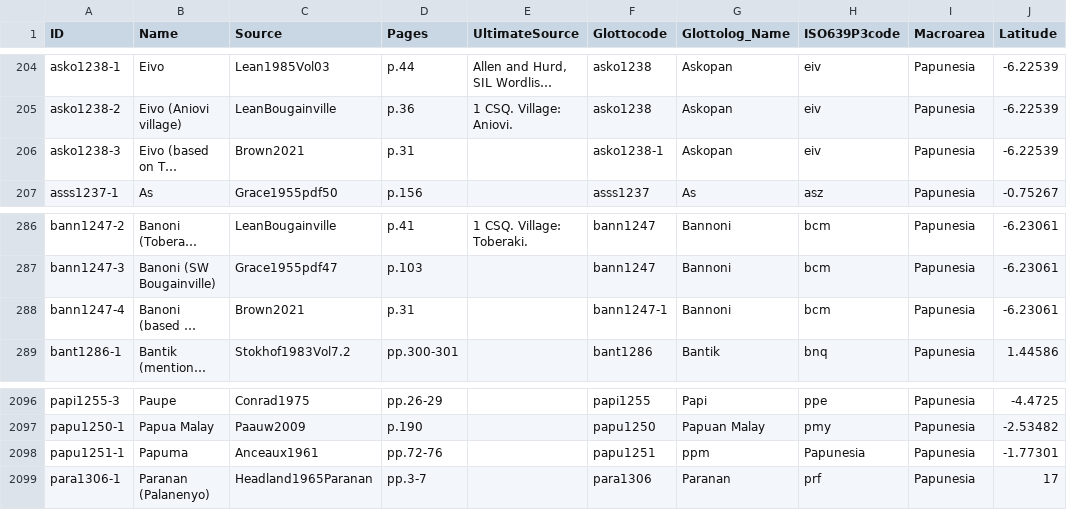
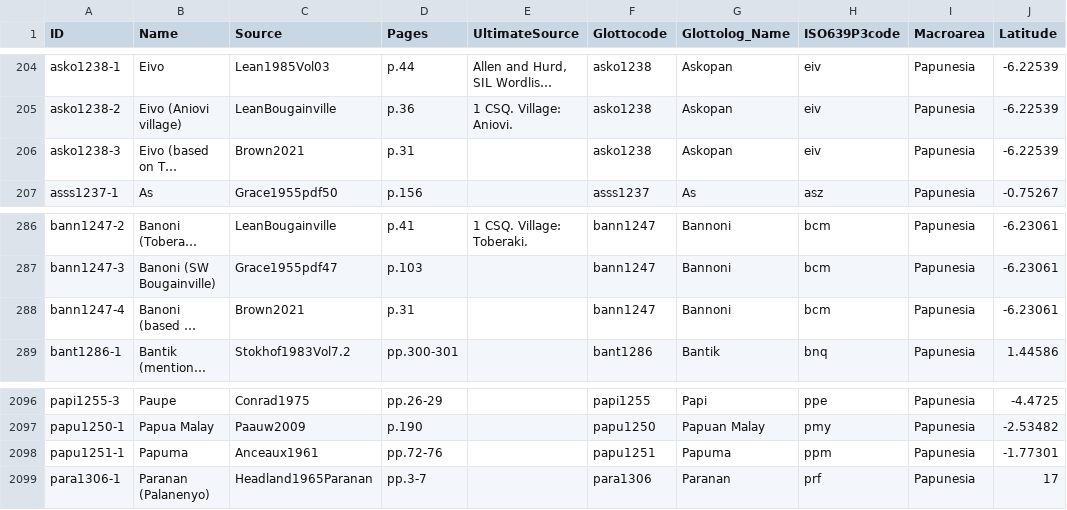
Before and after one commit to numeralbank/barlowpacific, a CSV file: etc/languages.csv, drawn as a sheet; only a part is shown, gaps mark what is left out; long unchanged cells end in …; the diff names each change by its address in the sheet, - before the commit and + after, or states it on an @@ line.

Commit message:
Fixed typos

```diff
--- a/etc/languages.csv
+++ b/etc/languages.csv
-F206 (Glottocode): asko1238-1
+F206 (Glottocode): asko1238
-F288 (Glottocode): bann1247-1
+F288 (Glottocode): bann1247
-G2098 (Glottolog_Name): ppm
+G2098 (Glottolog_Name): Papuma
-H2098 (ISO639P3code): Papunesia
+H2098 (ISO639P3code): ppm
```
